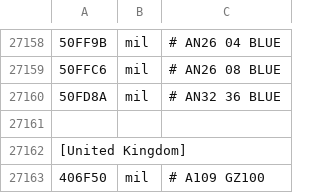
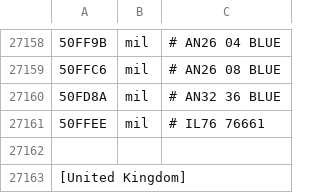
Before and after one commit to Jonboy1081/LocalAircraft, a CSV file: LocalAircraft.csv, drawn as a sheet; only a part is shown, gaps mark what is left out; the shorter side is filled out with more unchanged rows; the diff names each change by its address in the sheet, - before the commit and + after, or states it on an @@ line.

Commit message:
Update LocalAircraft.csv

```diff
--- a/LocalAircraft.csv
+++ b/LocalAircraft.csv
+row 27161: 50FFEE | mil | # IL76 76661
```
